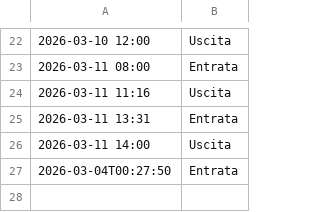
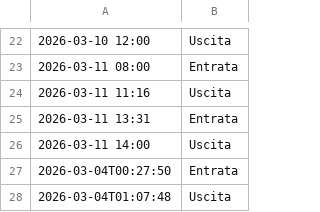
Before and after one commit to jxay28/TimeClockSolution, a CSV file: Dati/bca2fa9b-2a64-4e12-8d47-a0b5e3b7d957.csv, drawn as a sheet; only a part is shown, gaps mark what is left out.

```diff
--- a/Dati/bca2fa9b-2a64-4e12-8d47-a0b5e3b7d957.csv
+++ b/Dati/bca2fa9b-2a64-4e12-8d47-a0b5e3b7d957.csv
@@ -27 +27,2 @@
 2026-03-04T00:27:50,Entrata
+2026-03-04T01:07:48,Uscita
```
Also changed, not shown: Dati/2316491c-9976-4e33-92ea-d7229079538c.csv, Dati/audit_log.csv, 3 other files.
